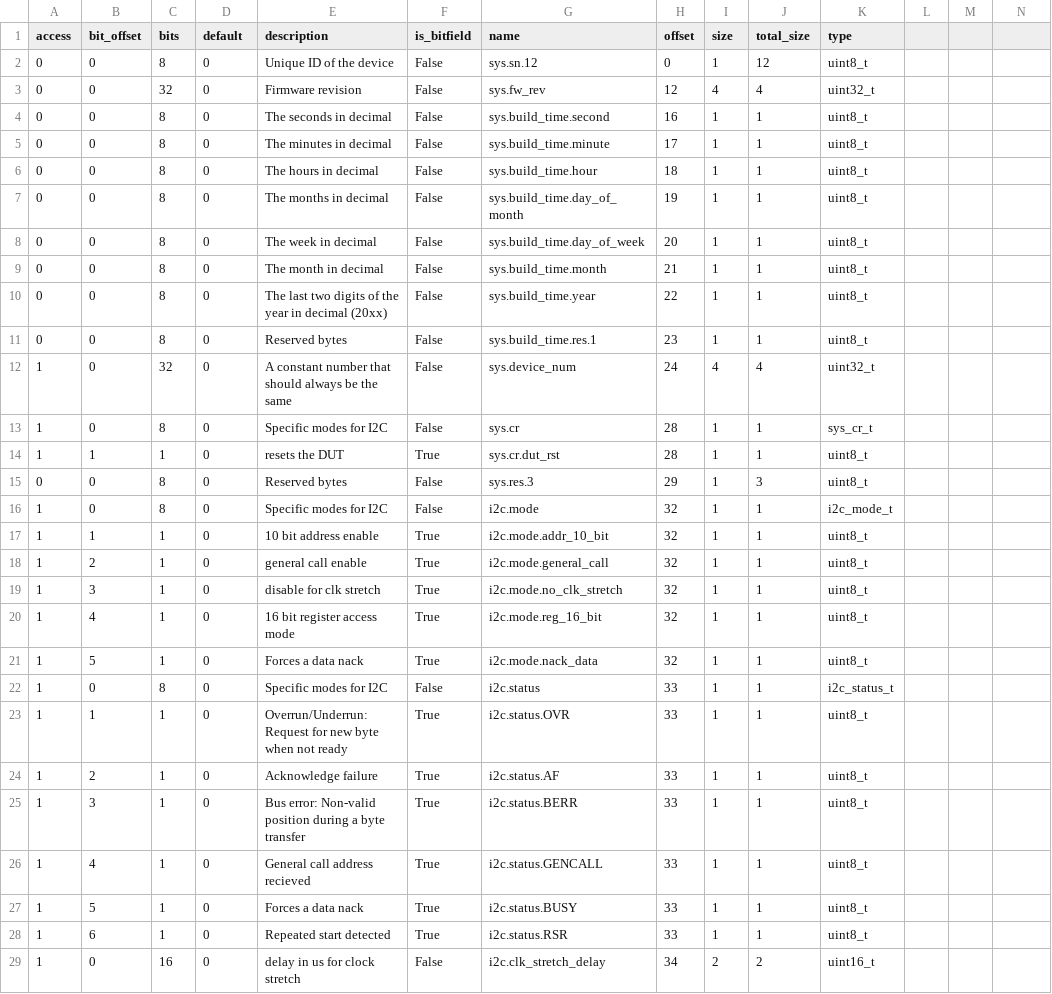
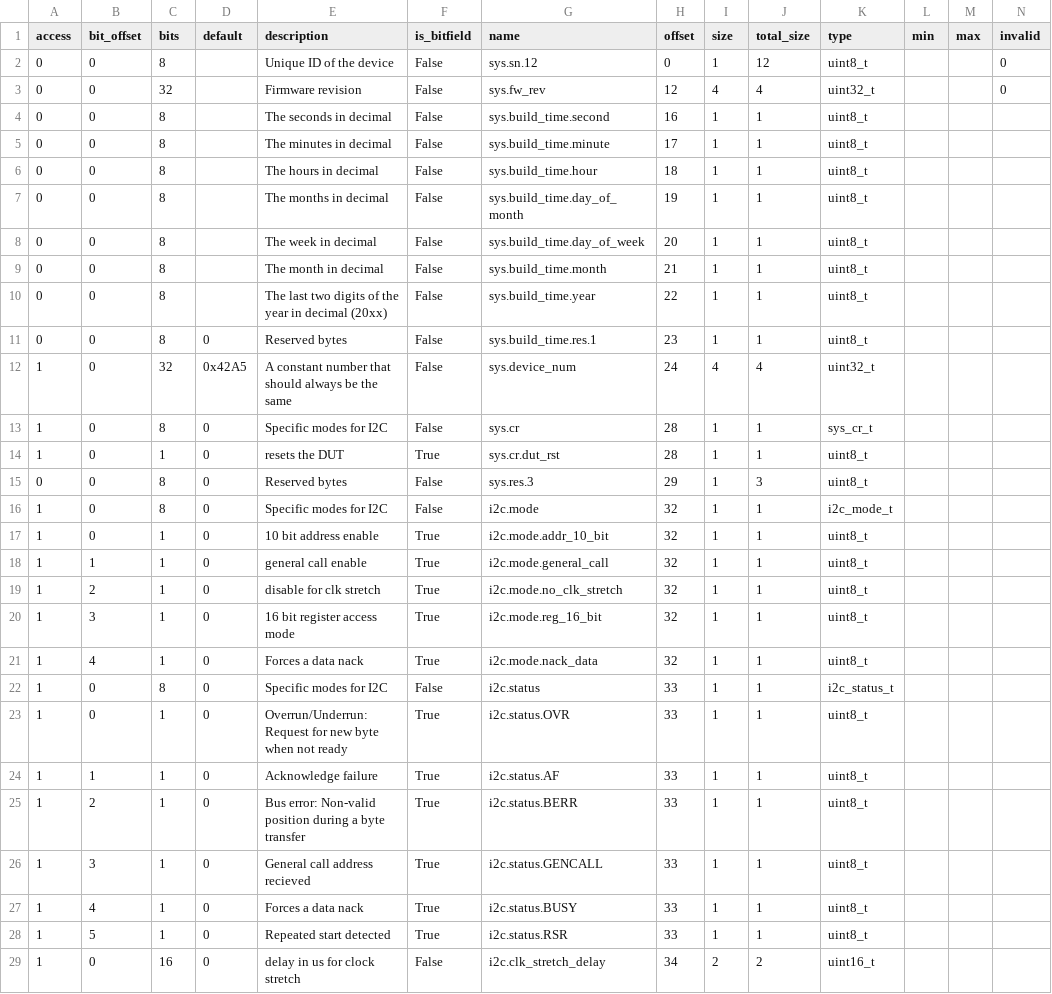
Before and after one commit to RIOT-OS/riot_pal, a CSV file: mem_map.csv, drawn as a sheet; only a part is shown; the diff covers the shown part only.

Commit message:
Correct bit_offset and add min, max, invalid

```diff
--- a/mem_map.csv
+++ b/mem_map.csv
@@ -1,10 +1,10 @@
-access,bit_offset,bits,default,description,is_bitfield,name,offset,size,total_size,type
-0,0,8,0,Unique ID of the device,False,sys.sn.12,0,1,12,uint8_t,
-0,0,32,0,Firmware revision,False,sys.fw_rev,12,4,4,uint32_t,
-0,0,8,0,The seconds in decimal,False,sys.build_time.second,16,1,1,uint8_t,
-0,0,8,0,The minutes in decimal,False,sys.build_time.minute,17,1,1,uint8_t,
-0,0,8,0,The hours in decimal,False,sys.build_time.hour,18,1,1,uint8_t,
-0,0,8,0,The months in decimal,False,sys.build_time.day_of_month,19,1,1,uint8_t,
-0,0,8,0,The week in decimal,False,sys.build_time.day_of_week,20,1,1,uint8_t,
-0,0,8,0,The month in decimal,False,sys.build_time.month,21,1,1,uint8_t,
-0,0,8,0,The last two digits of the year in decimal (20xx),False,sys.build_time.year,22,1,1,uint8_t,
+access,bit_offset,bits,default,description,is_bitfield,name,offset,size,total_size,type,min,max,invalid
+0,0,8,,Unique ID of the device,False,sys.sn.12,0,1,12,uint8_t,,,0
+0,0,32,,Firmware revision,False,sys.fw_rev,12,4,4,uint32_t,,,0
+0,0,8,,The seconds in decimal,False,sys.build_time.second,16,1,1,uint8_t,,,
+0,0,8,,The minutes in decimal,False,sys.build_time.minute,17,1,1,uint8_t,,,
+0,0,8,,The hours in decimal,False,sys.build_time.hour,18,1,1,uint8_t,,,
+0,0,8,,The months in decimal,False,sys.build_time.day_of_month,19,1,1,uint8_t,,,
+0,0,8,,The week in decimal,False,sys.build_time.day_of_week,20,1,1,uint8_t,,,
+0,0,8,,The month in decimal,False,sys.build_time.month,21,1,1,uint8_t,,,
+0,0,8,,The last two digits of the year in decimal (20xx),False,sys.build_time.year,22,1,1,uint8_t,,,
@@ -12 +12 @@ access,bit_offset,bits,default,description,is_bitfield,name,offset,size,total_si
-1,0,32,0,A constant number that should always be the same,False,sys.device_num,24,4,4,uint32_t,
+1,0,32,0x42A5,A constant number that should always be the same,False,sys.device_num,24,4,4,uint32_t,,,
@@ -14 +14 @@ access,bit_offset,bits,default,description,is_bitfield,name,offset,size,total_si
-1,1,1,0,resets the DUT,True,sys.cr.dut_rst,28,1,1,uint8_t,
+1,0,1,0,resets the DUT,True,sys.cr.dut_rst,28,1,1,uint8_t,,,
@@ -17,5 +17,5 @@ access,bit_offset,bits,default,description,is_bitfield,name,offset,size,total_si
-1,1,1,0,10 bit address enable,True,i2c.mode.addr_10_bit,32,1,1,uint8_t,
-1,2,1,0,general call enable,True,i2c.mode.general_call,32,1,1,uint8_t,
-1,3,1,0,disable for clk stretch,True,i2c.mode.no_clk_stretch,32,1,1,uint8_t,
-1,4,1,0,16 bit register access mode,True,i2c.mode.reg_16_bit,32,1,1,uint8_t,
-1,5,1,0,Forces a data nack,True,i2c.mode.nack_data,32,1,1,uint8_t,
+1,0,1,0,10 bit address enable,True,i2c.mode.addr_10_bit,32,1,1,uint8_t,,,
+1,1,1,0,general call enable,True,i2c.mode.general_call,32,1,1,uint8_t,,,
+1,2,1,0,disable for clk stretch,True,i2c.mode.no_clk_stretch,32,1,1,uint8_t,,,
+1,3,1,0,16 bit register access mode,True,i2c.mode.reg_16_bit,32,1,1,uint8_t,,,
+1,4,1,0,Forces a data nack,True,i2c.mode.nack_data,32,1,1,uint8_t,,,
@@ -23,6 +23,6 @@ access,bit_offset,bits,default,description,is_bitfield,name,offset,size,total_si
-1,1,1,0,Overrun/Underrun: Request for new byte when not ready,True,i2c.status.OVR,33,1,1,uint8_t,
-1,2,1,0,Acknowledge failure,True,i2c.status.AF,33,1,1,uint8_t,
-1,3,1,0,Bus error:  Non-valid position during a byte transfer,True,i2c.status.BERR,33,1,1,uint8_t,
-1,4,1,0,General call address recieved,True,i2c.status.GENCALL,33,1,1,uint8_t,
-1,5,1,0,Forces a data nack,True,i2c.status.BUSY,33,1,1,uint8_t,
-1,6,1,0,Repeated start detected,True,i2c.status.RSR,33,1,1,uint8_t,
+1,0,1,0,Overrun/Underrun: Request for new byte when not ready,True,i2c.status.OVR,33,1,1,uint8_t,,,
+1,1,1,0,Acknowledge failure,True,i2c.status.AF,33,1,1,uint8_t,,,
+1,2,1,0,Bus error:  Non-valid position during a byte transfer,True,i2c.status.BERR,33,1,1,uint8_t,,,
+1,3,1,0,General call address recieved,True,i2c.status.GENCALL,33,1,1,uint8_t,,,
+1,4,1,0,Forces a data nack,True,i2c.status.BUSY,33,1,1,uint8_t,,,
+1,5,1,0,Repeated start detected,True,i2c.status.RSR,33,1,1,uint8_t,,,
```
Also changed, not shown: 10 edited cells elsewhere in this file.
